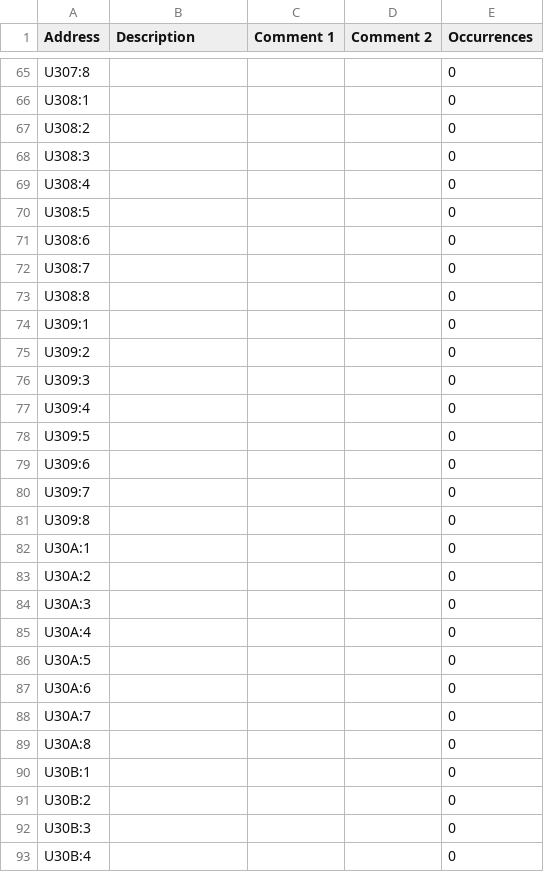
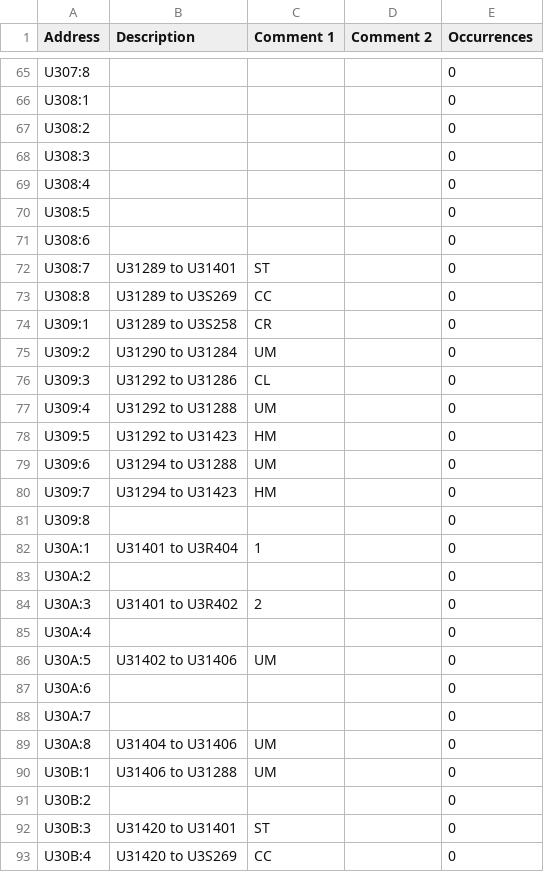
Before and after one commit to Shwam3/EASMData, a CSV file: U3 Mappings.csv, drawn as a sheet; only a part is shown, gaps mark what is left out; the diff covers the shown part only.

Commit message:
U3 mappings

```diff
--- a/U3 Mappings.csv
+++ b/U3 Mappings.csv
@@ -71,23 +71,23 @@ U308:5,,,,0
 U308:6,,,,0
-U308:7,,,,0
-U308:8,,,,0
-U309:1,,,,0
-U309:2,,,,0
-U309:3,,,,0
-U309:4,,,,0
-U309:5,,,,0
-U309:6,,,,0
-U309:7,,,,0
+U308:7,U31289 to U31401,ST,,0
+U308:8,U31289 to U3S269,CC,,0
+U309:1,U31289 to U3S258,CR,,0
+U309:2,U31290 to U31284,UM,,0
+U309:3,U31292 to U31286,CL,,0
+U309:4,U31292 to U31288,UM,,0
+U309:5,U31292 to U31423,HM,,0
+U309:6,U31294 to U31288,UM,,0
+U309:7,U31294 to U31423,HM,,0
 U309:8,,,,0
-U30A:1,,,,0
+U30A:1,U31401 to U3R404,1,,0
 U30A:2,,,,0
-U30A:3,,,,0
+U30A:3,U31401 to U3R402,2,,0
 U30A:4,,,,0
-U30A:5,,,,0
+U30A:5,U31402 to U31406,UM,,0
 U30A:6,,,,0
 U30A:7,,,,0
-U30A:8,,,,0
-U30B:1,,,,0
+U30A:8,U31404 to U31406,UM,,0
+U30B:1,U31406 to U31288,UM,,0
 U30B:2,,,,0
-U30B:3,,,,0
-U30B:4,,,,0
+U30B:3,U31420 to U31401,ST,,0
+U30B:4,U31420 to U3S269,CC,,0
```
Also changed, not shown: 30 edited cells elsewhere in this file, 1 other file.
